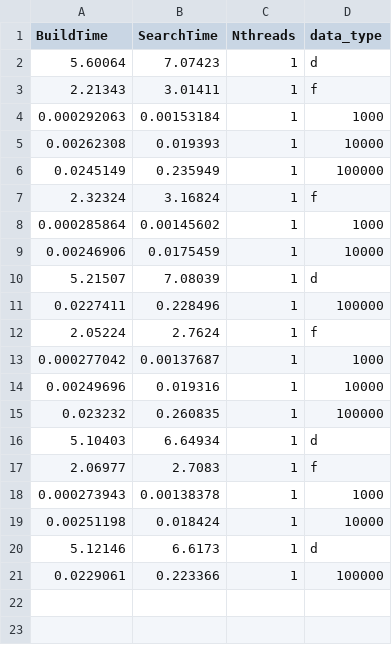
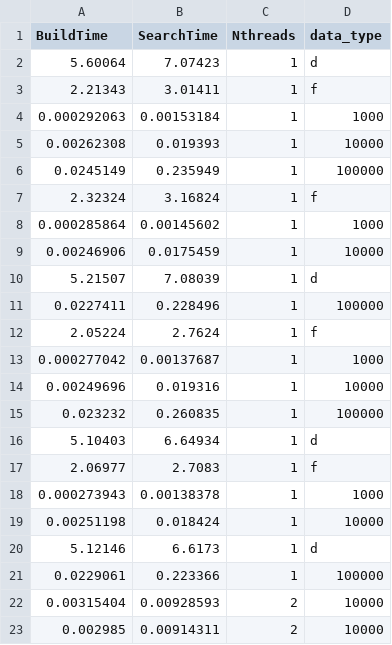
Before and after one commit to Arbuz-Nick/SpecSem, a CSV file: KDTree/result_mpi_polus.csv, drawn as a sheet; the diff names each change by its address in the sheet, - before the commit and + after, or states it on an @@ line.

```diff
--- a/KDTree/result_mpi_polus.csv
+++ b/KDTree/result_mpi_polus.csv
+row 22: 0.00315404 | 0.00928593 | 2 | 10000
+row 23: 0.002985 | 0.00914311 | 2 | 10000
```
Also changed, not shown: 7 other files.
